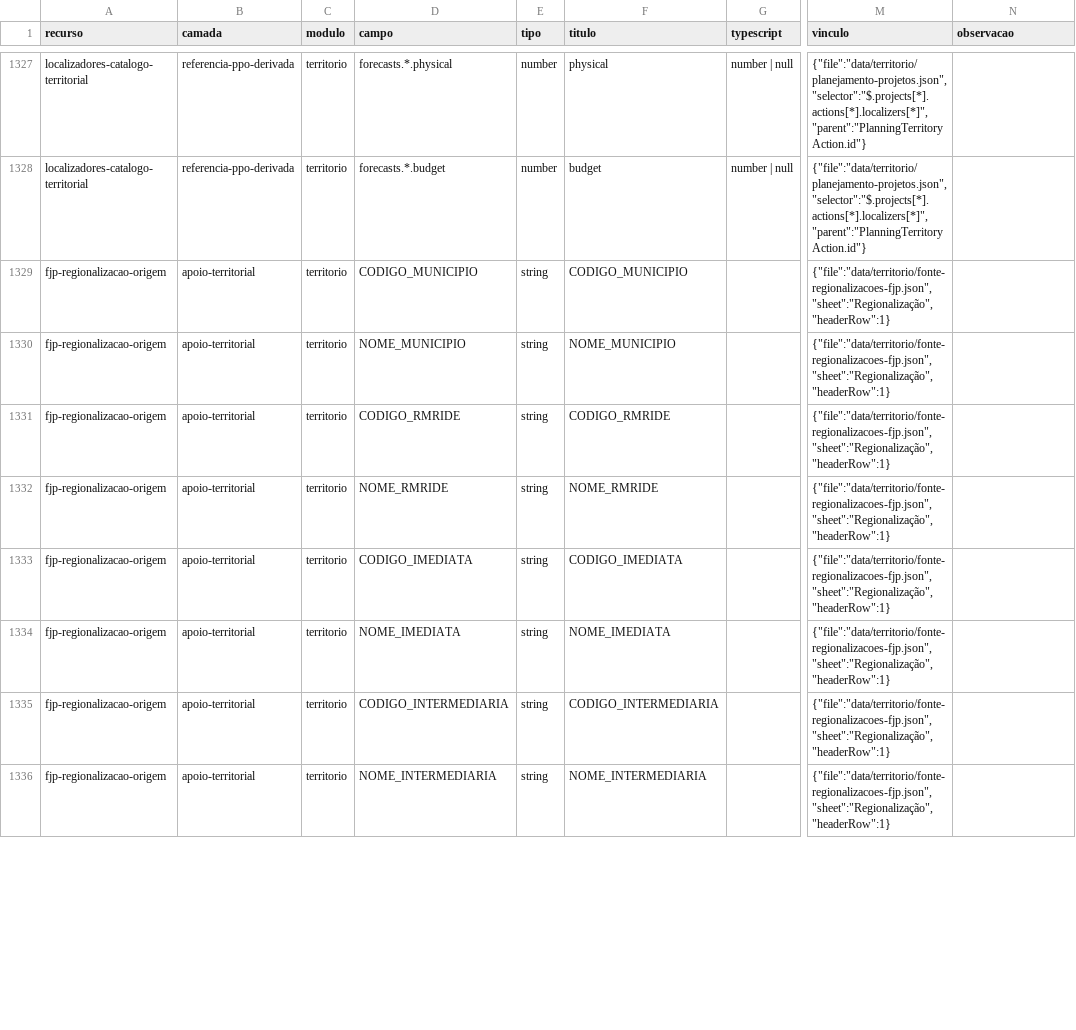
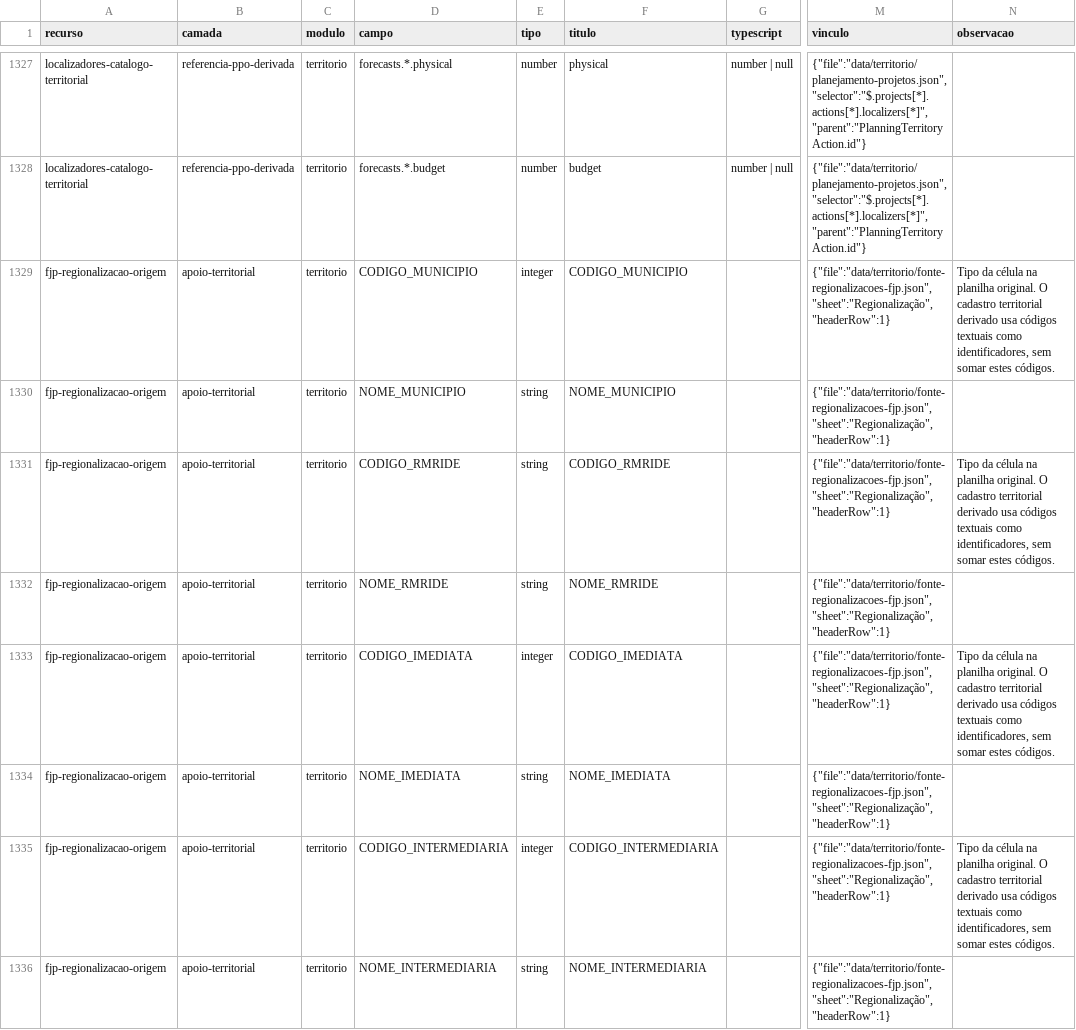
Before and after one commit to pedrokenji0/formulacao-programatica-orcamentaria, a CSV file: docs/inventario/dicionario-campos.csv, drawn as a sheet; only a part is shown, gaps mark what is left out; the diff covers the shown part only; the diff names each change by its address in the sheet, - before the commit and + after, or states it on an @@ line.

Commit message:
docs: distinguir tipos de células FJP e códigos territoriais derivados

```diff
--- a/docs/inventario/dicionario-campos.csv
+++ b/docs/inventario/dicionario-campos.csv
-E1329 (tipo): string
+E1329 (tipo): integer
-N1329 (observacao): (empty)
+N1329 (observacao): Tipo da célula na planilha original. O cadastro territorial derivado usa códigos textuais como identificadores, sem somar estes códigos.
-N1331 (observacao): (empty)
+N1331 (observacao): Tipo da célula na planilha original. O cadastro territorial derivado usa códigos textuais como identificadores, sem somar estes códigos.
-E1333 (tipo): string
+E1333 (tipo): integer
-N1333 (observacao): (empty)
+N1333 (observacao): Tipo da célula na planilha original. O cadastro territorial derivado usa códigos textuais como identificadores, sem somar estes códigos.
-E1335 (tipo): string
+E1335 (tipo): integer
-N1335 (observacao): (empty)
+N1335 (observacao): Tipo da célula na planilha original. O cadastro territorial derivado usa códigos textuais como identificadores, sem somar estes códigos.
```
Also changed, not shown: 6 edited cells elsewhere in this file, 2 other files.
